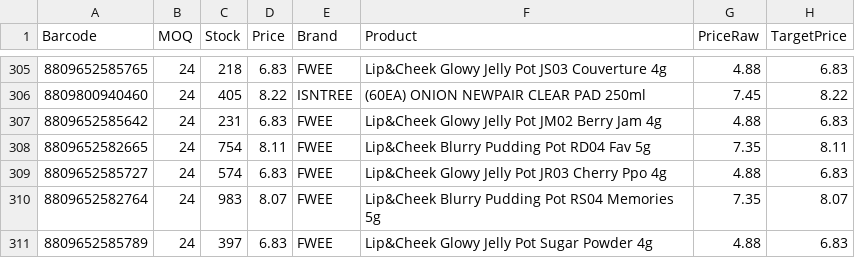
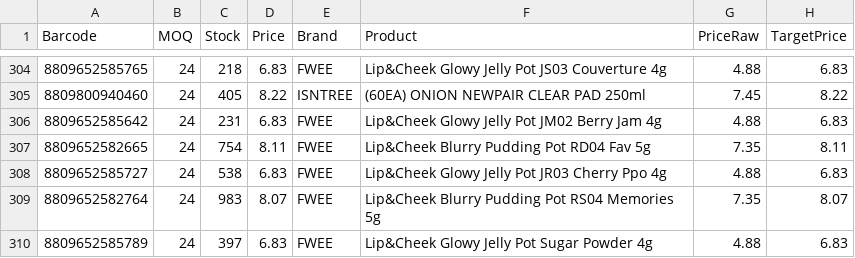
Before and after one commit to AmazingEli01/stocklist_sk, a CSV file: result.csv, drawn as a sheet; only a part is shown, gaps mark what is left out; addresses are those after the commit; the diff covers the shown part only; the diff names each change by its address in the sheet, - before the commit and + after, or states it on an @@ line.

```diff
--- a/result.csv
+++ b/result.csv
-C308 (Stock): 574
+C308 (Stock): 538
```
Also changed, not shown: 1 added row, 2 removed rows and 48 edited cells elsewhere in this file.
